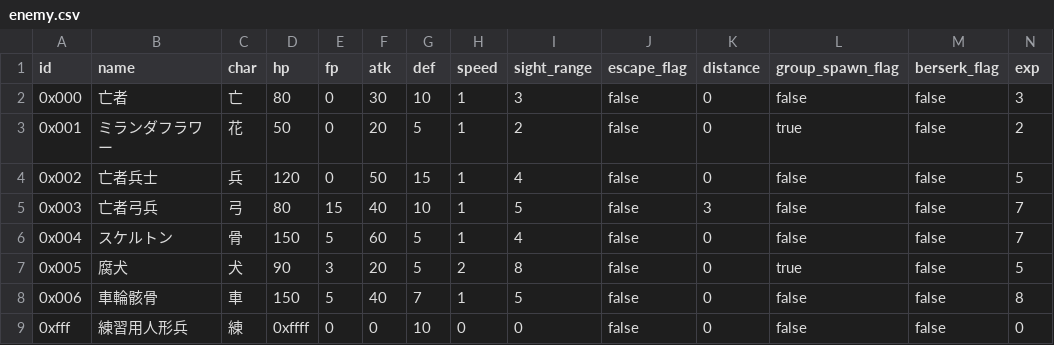
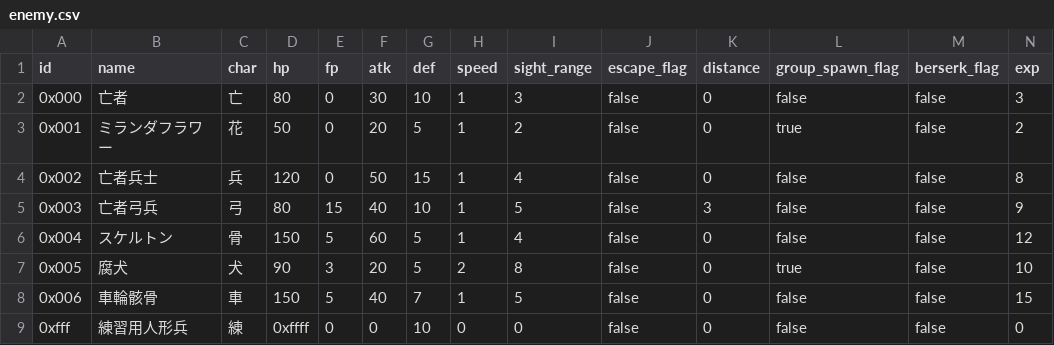
Before and after one commit to 8d4c969697c18e71/rogue, a CSV file: data/enemy.csv, drawn as a sheet.

```diff
--- a/data/enemy.csv
+++ b/data/enemy.csv
@@ -3,7 +3,7 @@
 0x001,ミランダフラワー,花,50,0,20,5,1,2,false,0,true,false,2,
-0x002,亡者兵士,兵,120,0,50,15,1,4,false,0,false,false,5,
-0x003,亡者弓兵,弓,80,15,40,10,1,5,false,3,false,false,7,
-0x004,スケルトン,骨,150,5,60,5,1,4,false,0,false,false,7,
-0x005,腐犬,犬,90,3,20,5,2,8,false,0,true,false,5,
-0x006,車輪骸骨,車,150,5,40,7,1,5,false,0,false,false,8,
+0x002,亡者兵士,兵,120,0,50,15,1,4,false,0,false,false,8,
+0x003,亡者弓兵,弓,80,15,40,10,1,5,false,3,false,false,9,
+0x004,スケルトン,骨,150,5,60,5,1,4,false,0,false,false,12,
+0x005,腐犬,犬,90,3,20,5,2,8,false,0,true,false,10,
+0x006,車輪骸骨,車,150,5,40,7,1,5,false,0,false,false,15,
 0xfff,練習用人形兵,練,0xffff,0,0,10,0,0,false,0,false,false,0,
```
Also changed, not shown: data/item.csv, data/skill.csv, 3 other files.
